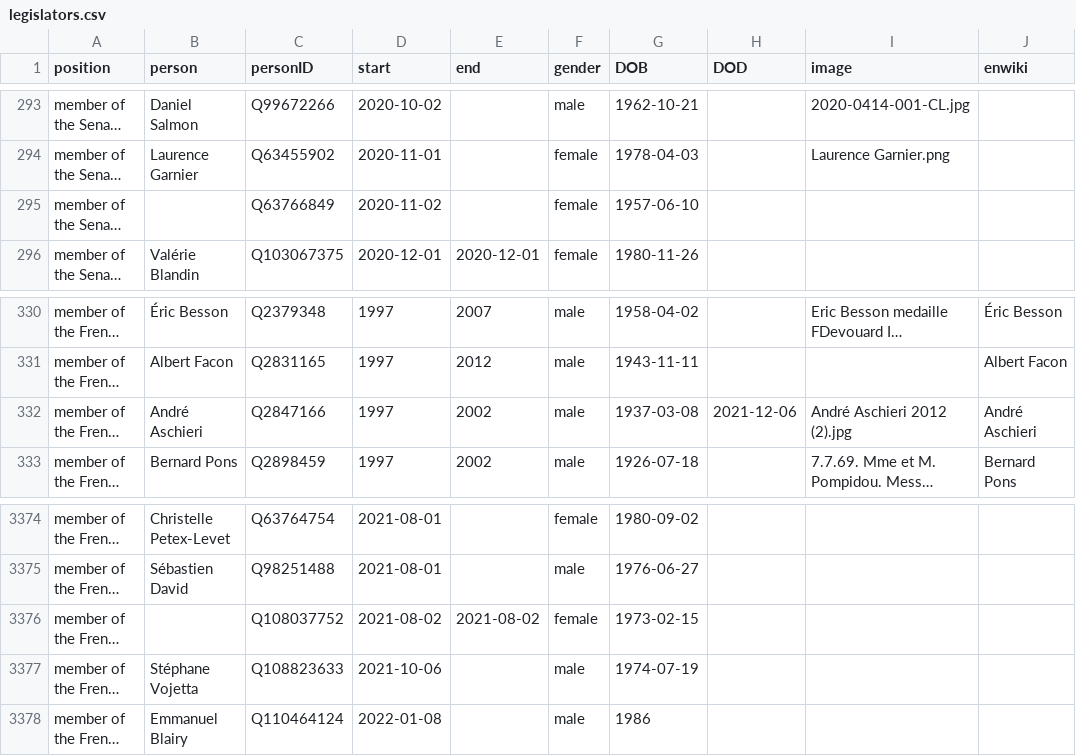
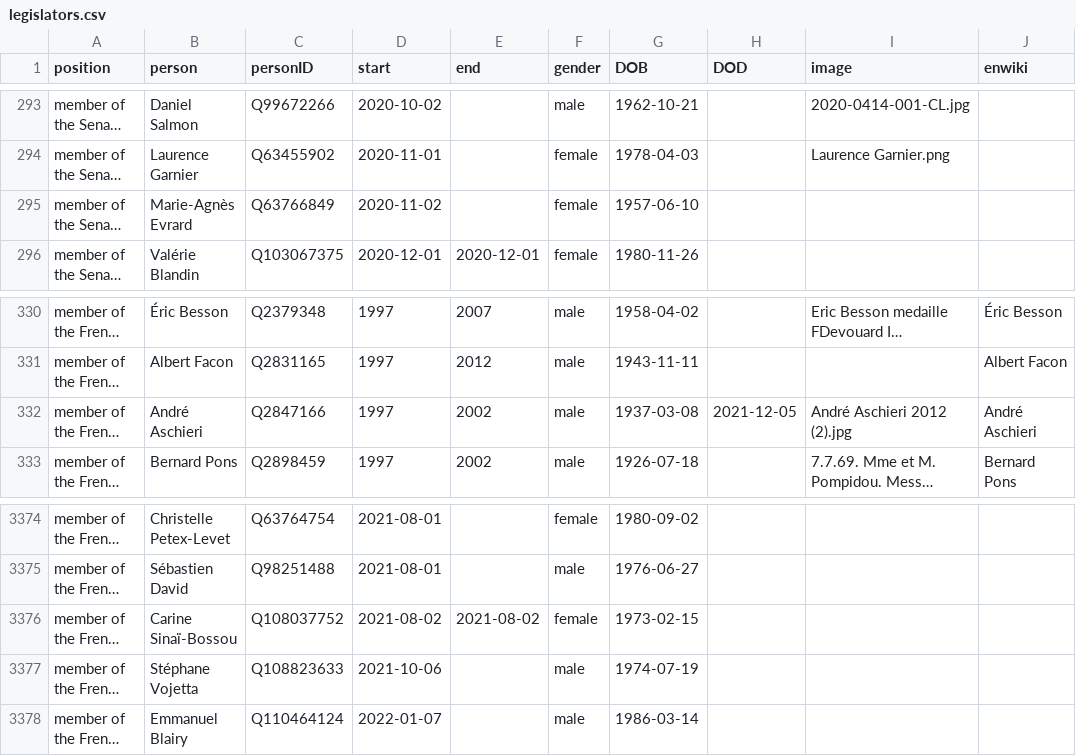
Before and after one commit to every-politician-scrapers/france-cabinet, a CSV file: html/legislators.csv, drawn as a sheet; only a part is shown, gaps mark what is left out; long unchanged cells end in …; the diff names each change by its address in the sheet, - before the commit and + after, or states it on an @@ line.

Commit message:
PCB update

```diff
--- a/html/legislators.csv
+++ b/html/legislators.csv
-B295 (person): (empty)
+B295 (person): Marie-Agnès Evrard
-H332 (DOD): 2021-12-06
+H332 (DOD): 2021-12-05
-B3376 (person): (empty)
+B3376 (person): Carine Sinaï-Bossou
-D3378 (start): 2022-01-08
+D3378 (start): 2022-01-07
-G3378 (DOB): 1986
+G3378 (DOB): 1986-03-14
```
